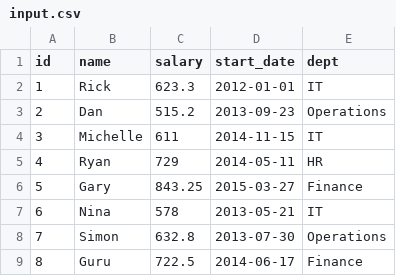
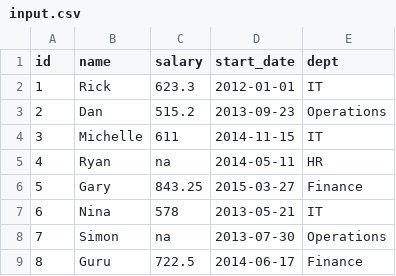
Before and after one commit to vishalprabha/Datamining-Lab, a CSV file: R-Programs/1.1/input.csv, drawn as a sheet.

```diff
--- a/R-Programs/1.1/input.csv
+++ b/R-Programs/1.1/input.csv
@@ -4,6 +4,6 @@ id,name,salary,start_date,dept
 3,Michelle,611,2014-11-15,IT
-4,Ryan,729,2014-05-11,HR
+4,Ryan,na,2014-05-11,HR
 5,Gary,843.25,2015-03-27,Finance
 6,Nina,578,2013-05-21,IT
-7,Simon,632.8,2013-07-30,Operations
+7,Simon,na,2013-07-30,Operations
 8,Guru,722.5,2014-06-17,Finance
```
Also changed, not shown: R-Programs/1.1/output.csv, 4 other files.
